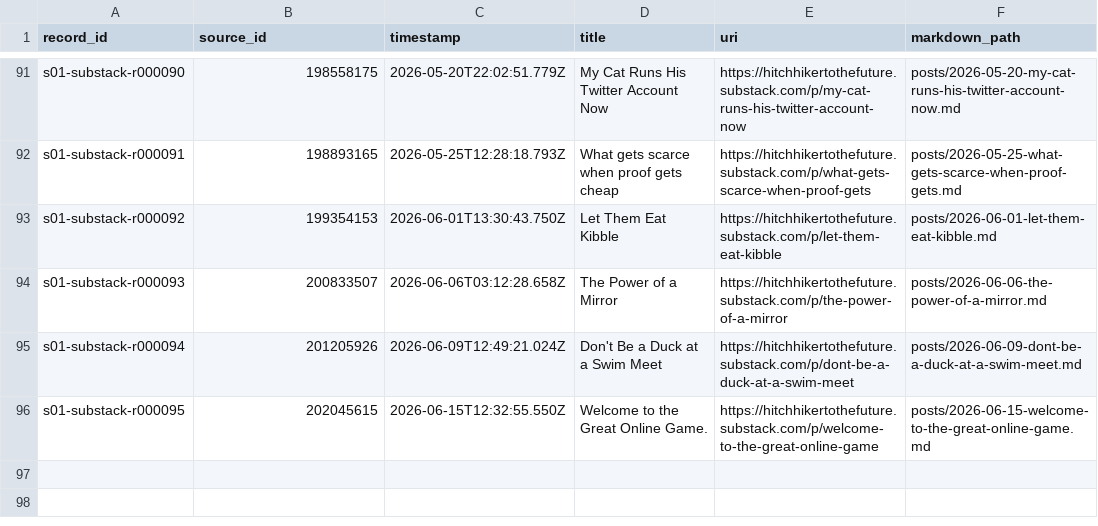
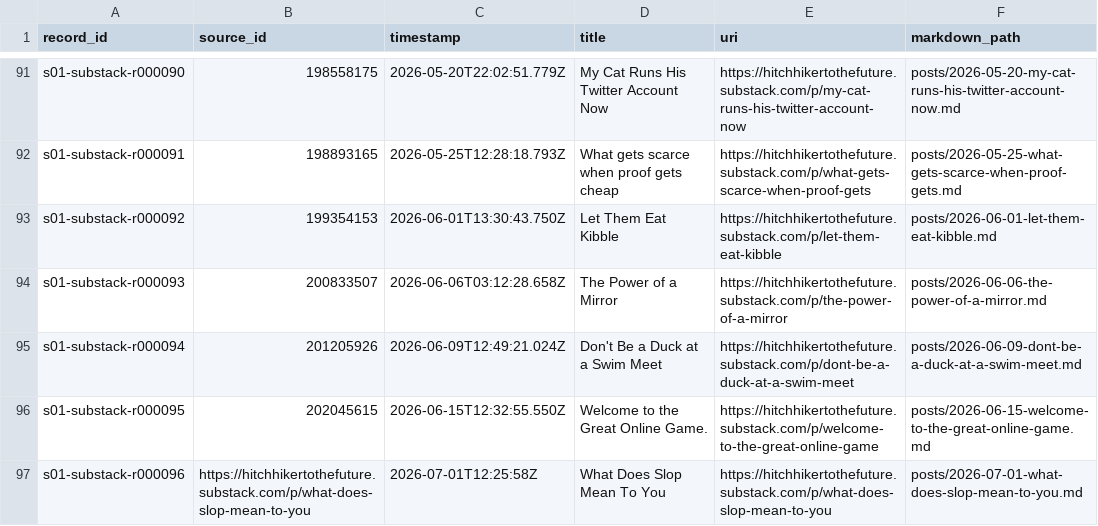
Before and after one commit to leo-guinan/hitchhikertothefuture-substack-block, a CSV file: mirror/posts.csv, drawn as a sheet; only a part is shown, gaps mark what is left out.

```diff
--- a/mirror/posts.csv
+++ b/mirror/posts.csv
@@ -98 +98,2 @@ s01-substack-r000094,201205926,2026-06-09T12:49:21.024Z,Don't Be a Duck at a Swi
 s01-substack-r000095,202045615,2026-06-15T12:32:55.550Z,Welcome to the Great Online Game. ,https://hitchhikertothefuture.substack.com/p/welcome-to-the-great-online-game,posts/2026-06-15-welcome-to-the-great-online-game.md
+s01-substack-r000096,https://hitchhikertothefuture.substack.com/p/what-does-slop-mean-to-you,2026-07-01T12:25:58Z,What Does Slop Mean To You,https://hitchhikertothefuture.substack.com/p/what-does-slop-mean-to-you,posts/2026-07-01-what-does-slop-mean-to-you.md
```
Also changed, not shown: 7 other files.
